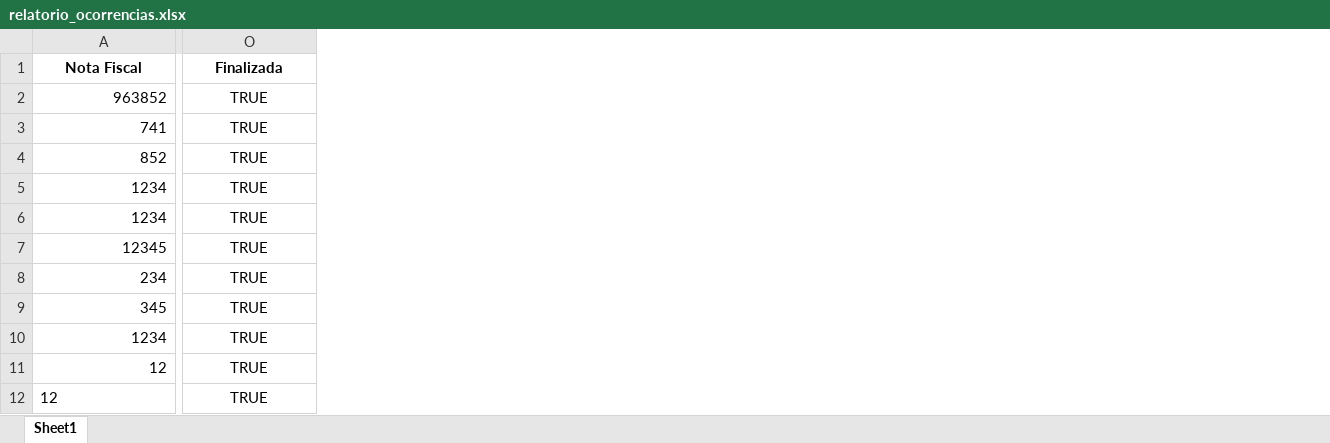
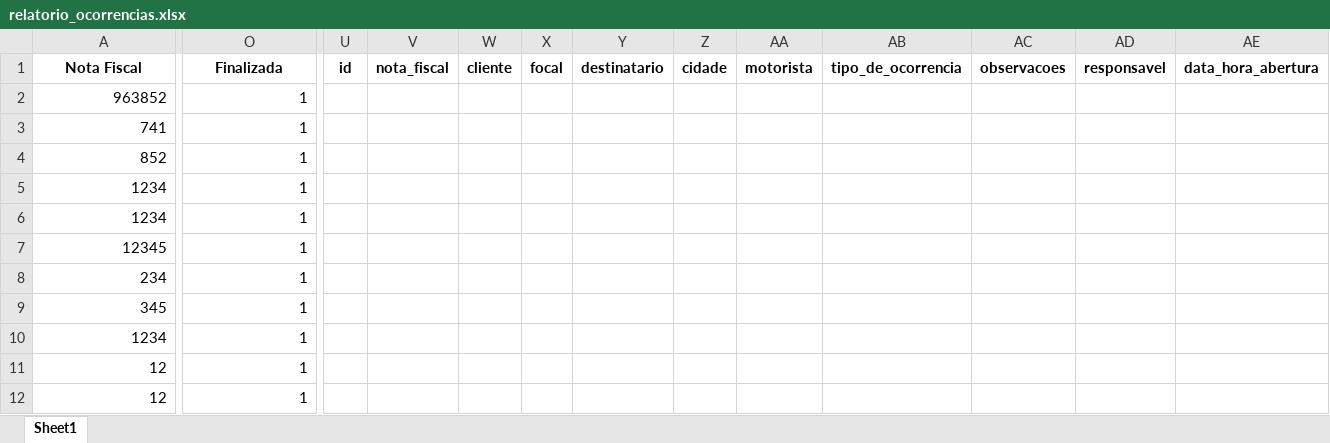
Before and after one commit to rafaloliveira/tickets_entrega_testes, an Excel workbook: data/relatorio_de_tickets/relatorio_ocorrencias.xlsx, sheet Sheet1, drawn as a sheet; only a part is shown, gaps mark what is left out; values as stored, in another font and other column widths than the file's, no borders; the diff covers the shown part only; the diff names each change by its address in the sheet, - before the commit and + after, or states it on an @@ line.

Commit message:
Ajustado data/hora abertura e finalização

```diff
--- a/data/relatorio_de_tickets/relatorio_ocorrencias.xlsx (sheet Sheet1)
+++ b/data/relatorio_de_tickets/relatorio_ocorrencias.xlsx (sheet Sheet1)
+column U (id), empty
+column V (nota_fiscal), empty
+column W (cliente), empty
+column X (focal), empty
+column Y (destinatario), empty
+column Z (cidade), empty
+column AA (motorista), empty
+column AB (tipo_de_ocorrencia), empty
+column AC (observacoes), empty
+column AD (responsavel), empty
+column AE (data_hora_abertura), empty
-O2:O12 (Finalizada): TRUE
+O2:O12 (Finalizada): 1
-O2:O12 alignment: center
+O2:O12 alignment: right
-A12 alignment: left
+A12 alignment: right
```
Also changed, not shown: 11 added rows, 9 added columns and cell formats elsewhere in this sheet, 4 other files.
